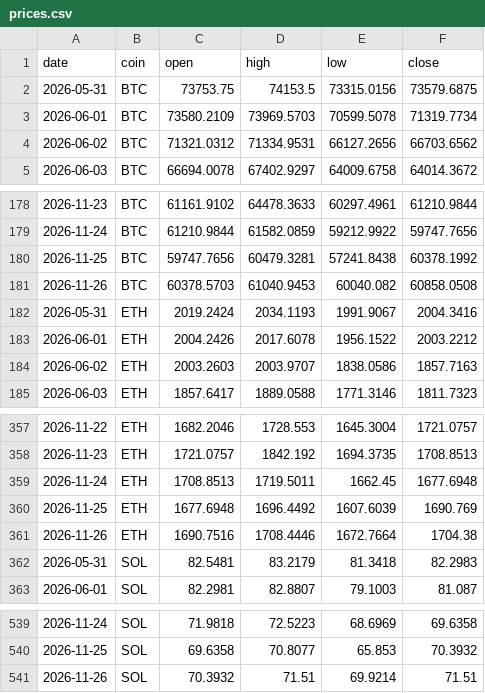
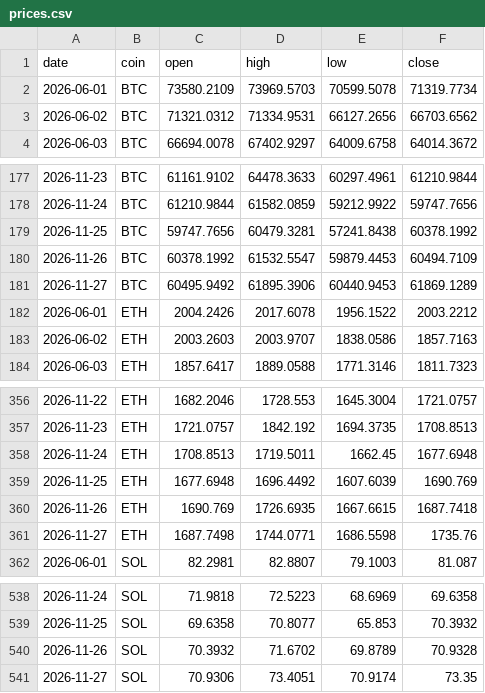
Before and after one commit to Z3US-23/crypto-dashboard-v2, a CSV file: data/prices.csv, drawn as a sheet; only a part is shown, gaps mark what is left out.

```diff
--- a/data/prices.csv
+++ b/data/prices.csv
@@ -1,3 +1,2 @@
 date,coin,open,high,low,close
-2026-05-31,BTC,73753.75,74153.5,73315.0156,73579.6875
 2026-06-01,BTC,73580.2109,73969.5703,70599.5078,71319.7734
@@ -180,4 +179,4 @@ date,coin,open,high,low,close
 2026-11-25,BTC,59747.7656,60479.3281,57241.8438,60378.1992
-2026-11-26,BTC,60378.5703,61040.9453,60040.082,60858.0508
-2026-05-31,ETH,2019.2424,2034.1193,1991.9067,2004.3416
+2026-11-26,BTC,60378.1992,61532.5547,59879.4453,60494.7109
+2026-11-27,BTC,60495.9492,61895.3906,60440.9453,61869.1289
 2026-06-01,ETH,2004.2426,2017.6078,1956.1522,2003.2212
@@ -360,4 +359,4 @@ date,coin,open,high,low,close
 2026-11-25,ETH,1677.6948,1696.4492,1607.6039,1690.769
-2026-11-26,ETH,1690.7516,1708.4446,1672.7664,1704.38
-2026-05-31,SOL,82.5481,83.2179,81.3418,82.2983
+2026-11-26,ETH,1690.769,1726.6935,1667.6615,1687.7418
+2026-11-27,ETH,1687.7498,1744.0771,1686.5598,1735.76
 2026-06-01,SOL,82.2981,82.8807,79.1003,81.087
@@ -540,2 +539,3 @@ date,coin,open,high,low,close
 2026-11-25,SOL,69.6358,70.8077,65.853,70.3932
-2026-11-26,SOL,70.3932,71.51,69.9214,71.51
+2026-11-26,SOL,70.3932,71.6702,69.8789,70.9328
+2026-11-27,SOL,70.9306,73.4051,70.9174,73.35
```
Also changed, not shown: 2 other files.
